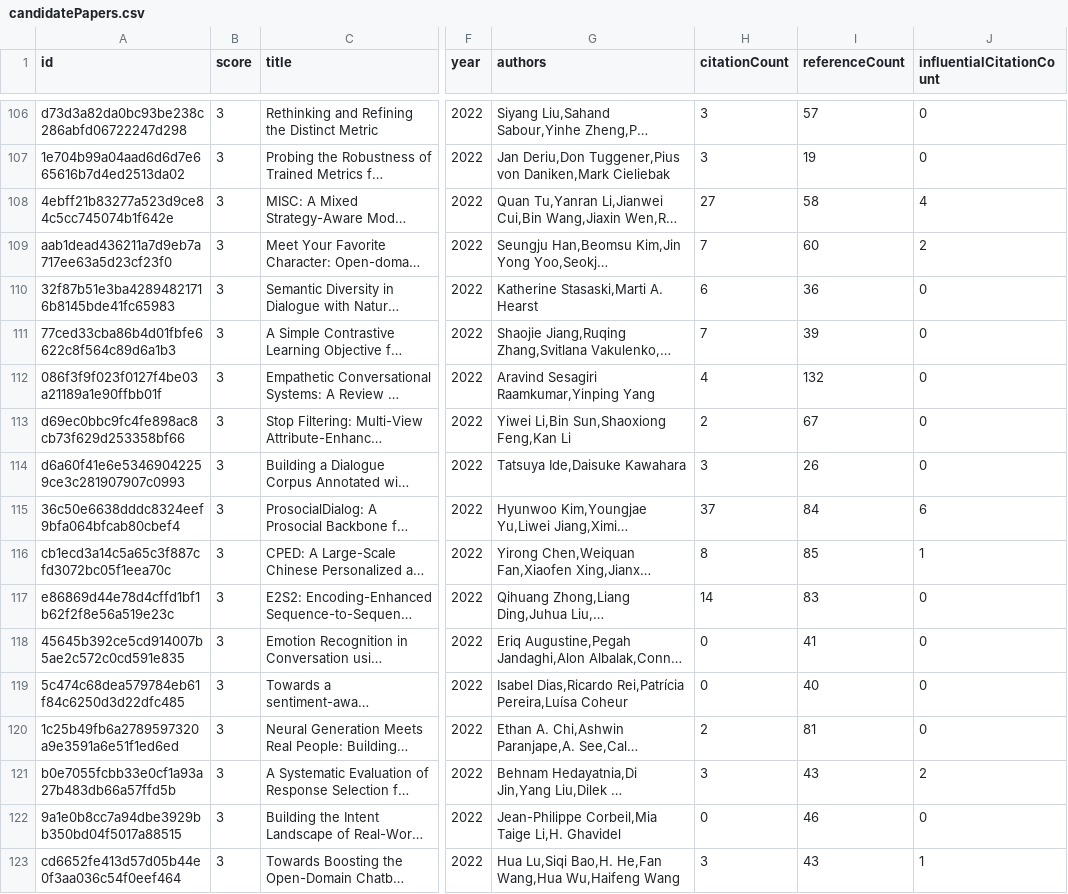
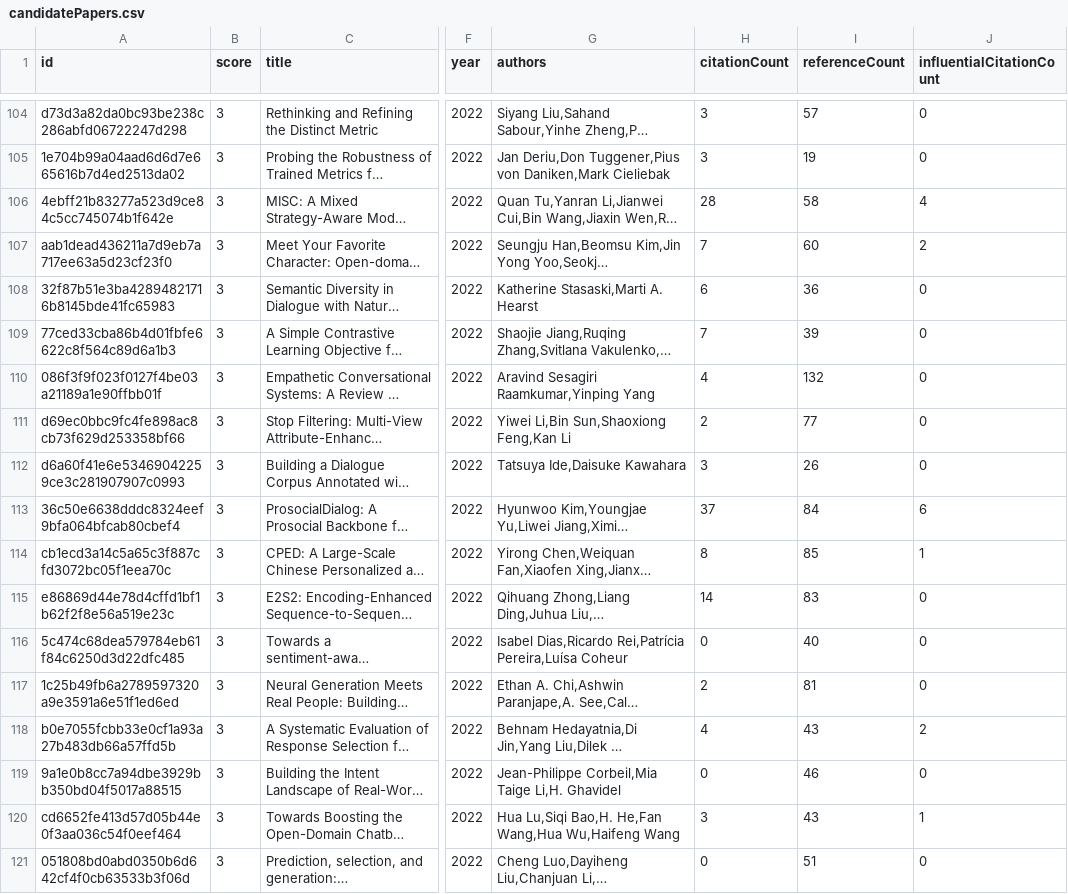
Before and after one commit to avi-jit/pegah-lit-review, a CSV file: data/candidatePapers.csv, drawn as a sheet; only a part is shown, gaps mark what is left out; the shorter side is filled out with more unchanged rows; long unchanged cells end in …; addresses are those after the commit; the diff covers the shown part only; the diff names each change by its address in the sheet, - before the commit and + after, or states it on an @@ line.

```diff
--- a/data/candidatePapers.csv
+++ b/data/candidatePapers.csv
-H106 (citationCount): 27
+H106 (citationCount): 28
-I111 (referenceCount): 67
+I111 (referenceCount): 77
@@ row 118 moved to row 145: 45645b392ce5cd914007b5ae2c572c0cd591e835 @@
-H118 (citationCount): 3
+H118 (citationCount): 4
```
Also changed, not shown: 1 added row, 1 removed row, 4 moved rows and 38 edited cells elsewhere in this file, 2 other files.
